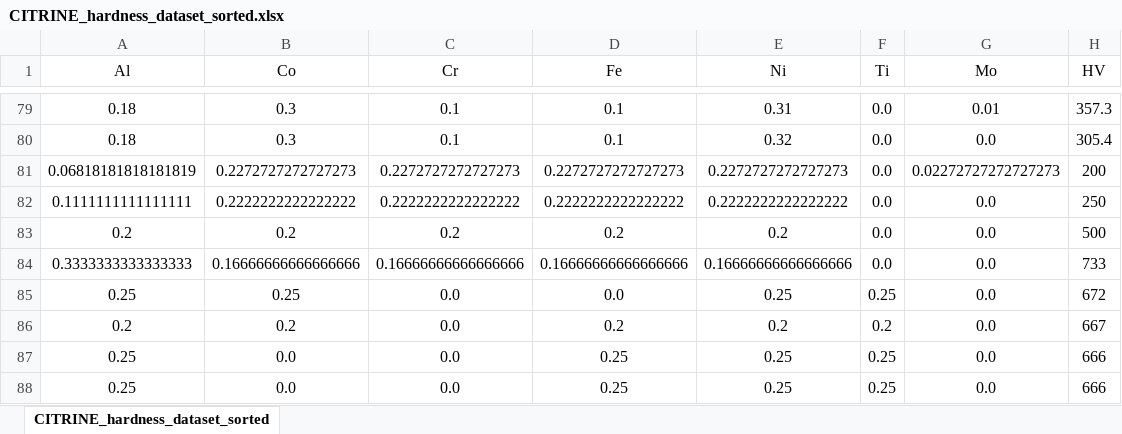
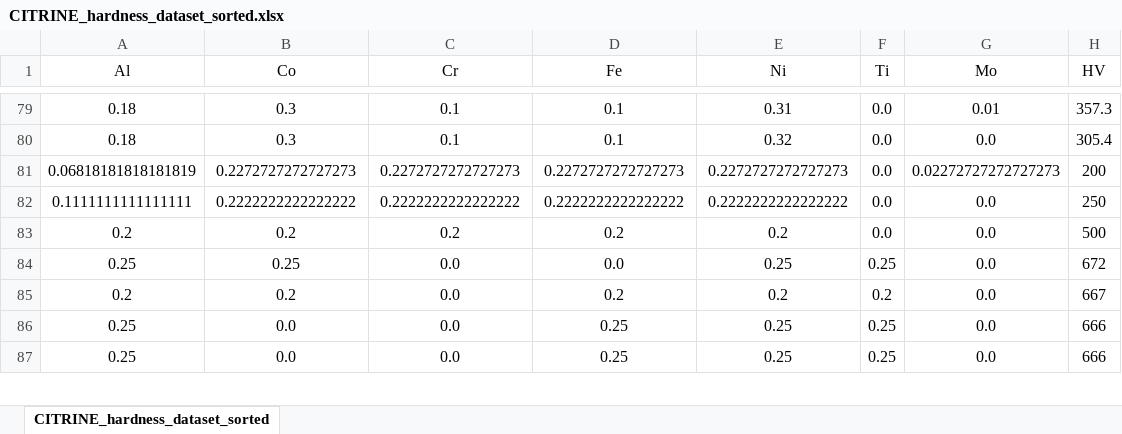
Before and after one commit to Raphael-Boichot/Minimal-neural-network-for-exploring-multi-principal-element-alloys, an Excel workbook: Codes/CITRINE_hardness_dataset_sorted.xlsx, sheet CITRINE_hardness_dataset_sorted, drawn as a sheet; only a part is shown, gaps mark what is left out; values as stored, in another font and other column widths than the file's, no borders; the diff names each change by its address in the sheet, - before the commit and + after, or states it on an @@ line.

```diff
--- a/Codes/CITRINE_hardness_dataset_sorted.xlsx (sheet CITRINE_hardness_dataset_sorted)
+++ b/Codes/CITRINE_hardness_dataset_sorted.xlsx (sheet CITRINE_hardness_dataset_sorted)
-row 84: 0.3333333333333333 | 0.16666666666666666 | 0.16666666666666666 | 0.16666666666666666 | 0.16666666666666666 | 0.0 | 0.0 | 733
```
Also changed, not shown: 12 other files.
